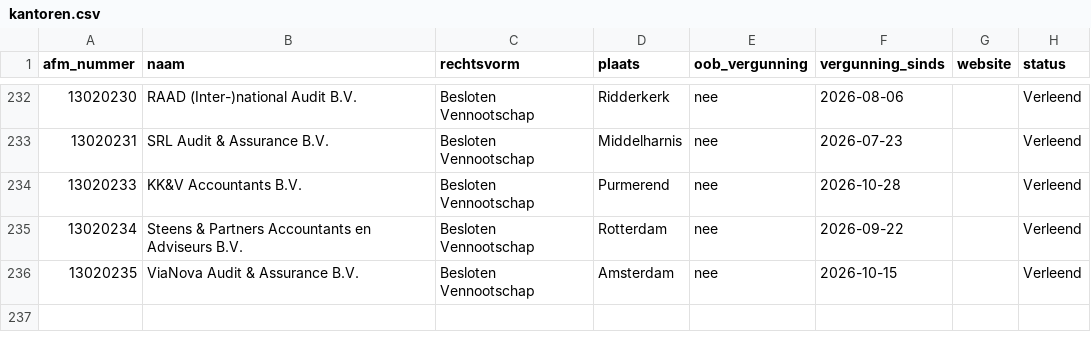
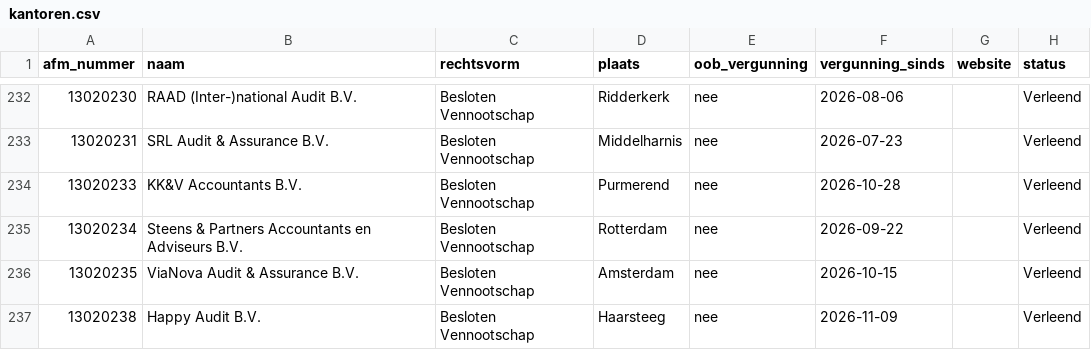
Before and after one commit to boazbuilds/Whosigns, a CSV file: pipeline/seed/kantoren.csv, drawn as a sheet; only a part is shown, gaps mark what is left out.

```diff
--- a/pipeline/seed/kantoren.csv
+++ b/pipeline/seed/kantoren.csv
@@ -236 +236,2 @@ afm_nummer,naam,rechtsvorm,plaats,oob_vergunning,vergunning_sinds,website,status
 13020235,ViaNova Audit & Assurance B.V.,Besloten Vennootschap,Amsterdam,nee,2026-10-15,,Verleend
+13020238,Happy Audit B.V.,Besloten Vennootschap,Haarsteeg,nee,2026-11-09,,Verleend
```
